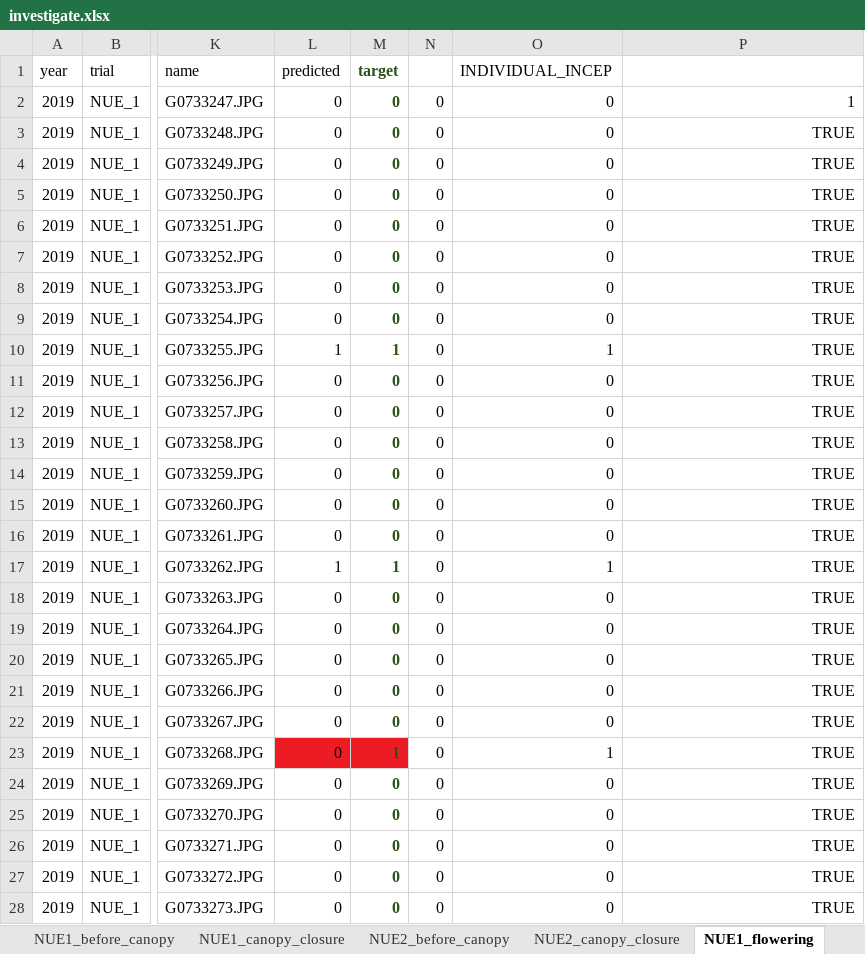
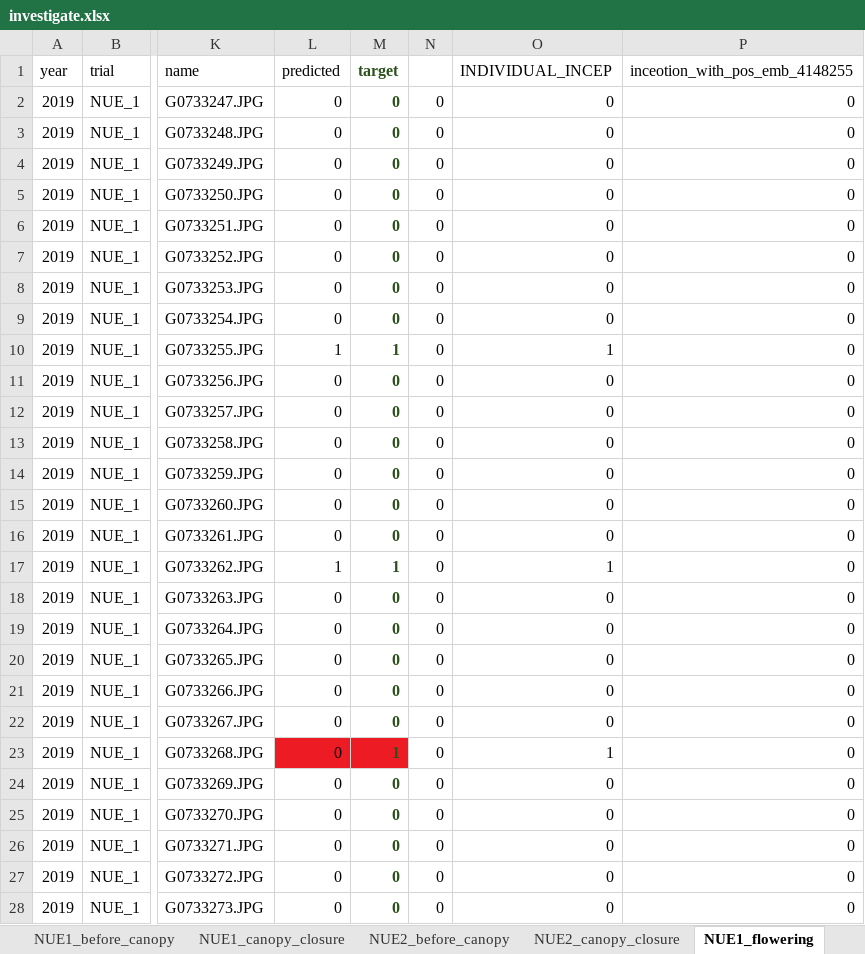
Before and after one commit to phuens/plot-finder, an Excel workbook: dataset/investigate.xlsx, sheet NUE1_flowering, drawn as a sheet; only a part is shown, gaps mark what is left out; values as stored, in another font and other column widths than the file's, no borders; the diff covers the shown part only; the diff names each change by its address in the sheet, - before the commit and + after, or states it on an @@ line.

```diff
--- a/dataset/investigate.xlsx (sheet NUE1_flowering)
+++ b/dataset/investigate.xlsx (sheet NUE1_flowering)
-P1: (empty)
+P1: inceotion_with_pos_emb_4148255
-P2 (inceotion_with_pos_emb_4148255): 1
+P2 (inceotion_with_pos_emb_4148255): 0
-P3:P28 (inceotion_with_pos_emb_4148255): TRUE
+P3:P28 (inceotion_with_pos_emb_4148255): 0
```
Also changed, not shown: 715 edited cells elsewhere in this sheet, sheet NUE2_flowering, sheet NUE1_canopy_closure, sheet NUE2_before_canopy, sheet NUE2_canopy_closure, sheet NUE1_before_canopy, sheet NUE1_early_vigor, 1 more sheet, 5 other files.
